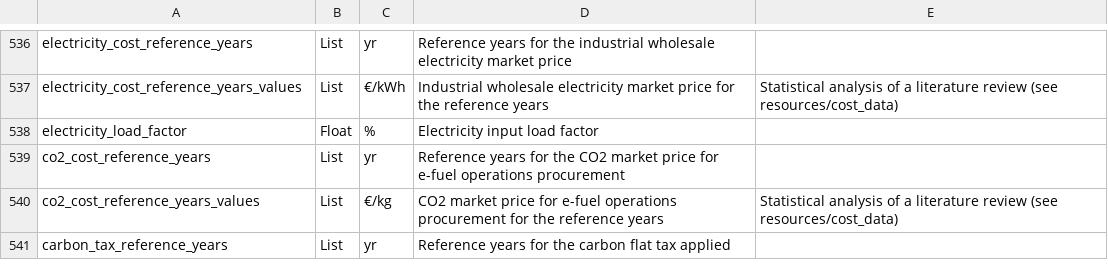
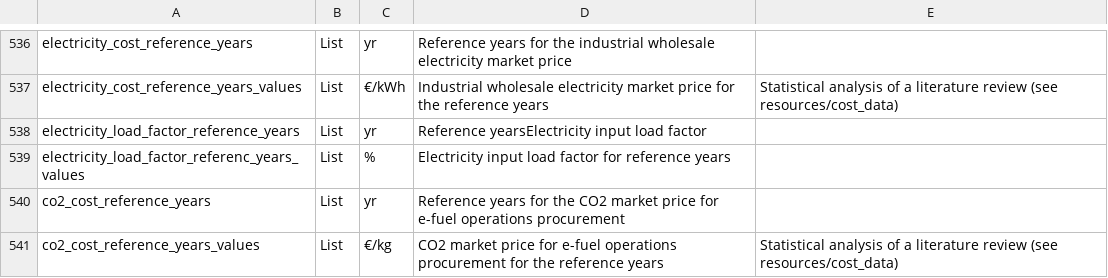
Before and after one commit to AeroMAPS/AeroMAPS, a CSV file: aeromaps/resources/data/data_information.csv, drawn as a sheet; only a part is shown, gaps mark what is left out; the shorter side is filled out with more unchanged rows.

Commit message:
Electricity Lf switched to vector

```diff
--- a/aeromaps/resources/data/data_information.csv
+++ b/aeromaps/resources/data/data_information.csv
@@ -537,3 +537,4 @@ electricity_cost_reference_years;List;yr;Reference years for the industrial whol
 electricity_cost_reference_years_values;List;€/kWh;Industrial wholesale electricity market price for the reference years;Statistical analysis of a literature review (see resources/cost_data)
-electricity_load_factor;Float;%;Electricity input load factor
+electricity_load_factor_reference_years;List;yr;Reference yearsElectricity input load factor
+electricity_load_factor_referenc_years_values;List;%;Electricity input load factor for reference years
 co2_cost_reference_years;List;yr;Reference years for the CO2 market price for e-fuel operations procurement
```
Also changed, not shown: 5 other files.
